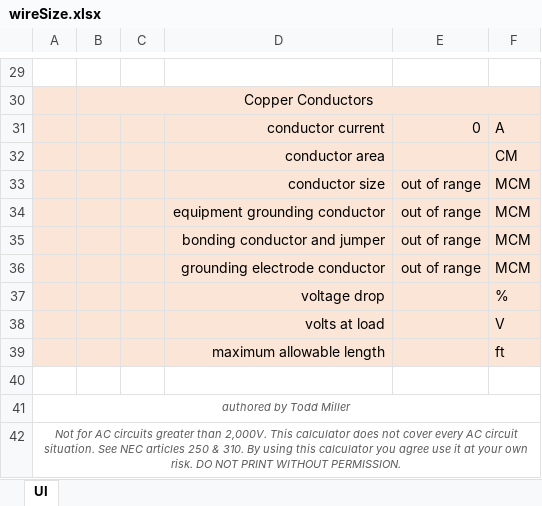
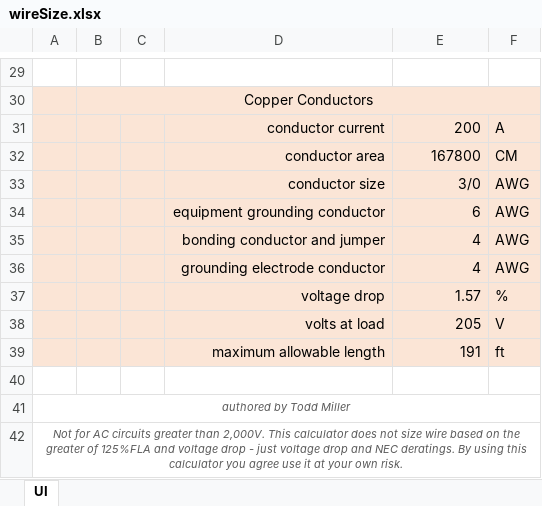
Before and after one commit to mrToddman/wireCalculatorAC, an Excel workbook: wireSize.xlsx, sheet UI, drawn as a sheet; only a part is shown, gaps mark what is left out; values as stored, in another font and other column widths than the file's, no borders; removed rows and columns are numbered as before the commit, all else as after; the diff covers the shown part only; the diff names each change by its address in the sheet, - before the commit and + after, or states it on an @@ line.

```diff
--- a/wireSize.xlsx (sheet UI)
+++ b/wireSize.xlsx (sheet UI)
-E31: 0
+E31: 200
-E32: (empty)
+E32: 167800
-row 33:  |  |  | conductor size | out of range | MCM
-row 34:  |  |  | equipment grounding conductor | out of range | MCM
-row 35:  |  |  | bonding conductor and jumper | out of range | MCM
-row 36:  |  |  | grounding electrode conductor | out of range | MCM
+row 33:  |  |  | conductor size | 3/0 | AWG
+row 34:  |  |  | equipment grounding conductor | 6 | AWG
+row 35:  |  |  | bonding conductor and jumper | 4 | AWG
+row 36:  |  |  | grounding electrode conductor | 4 | AWG
-E37: (empty)
+E37: 1.57
-E38: (empty)
+E38: 205
-E39: (empty)
+E39: 191
-A42: …does not cover every AC circuit situation. See NEC articles 250 & 310. By using this calculator you agree use it at your own risk. DO NOT PRINT WITHOUT PERMISSION.
+A42: …does not size wire based on the greater of 125%FLA and voltage drop - just voltage drop and NEC deratings. By using this calculator you agree use it at your own risk.
```
Also changed, not shown: 3 added rows, 3 removed rows and 13 edited cells elsewhere in this sheet.
